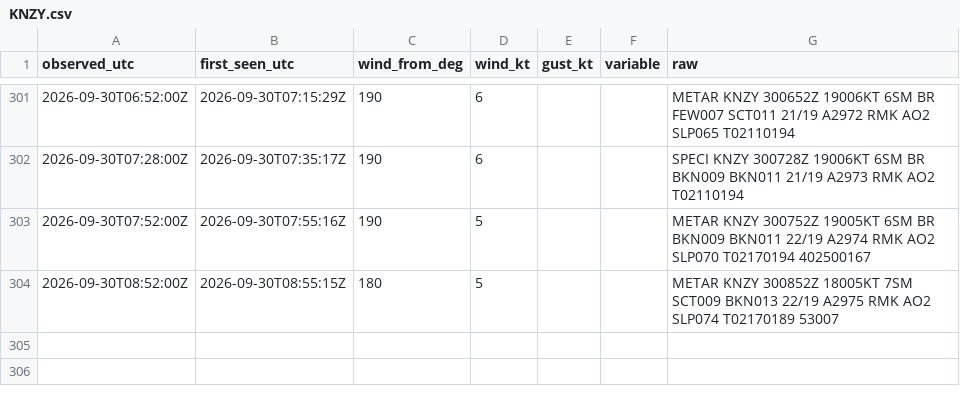
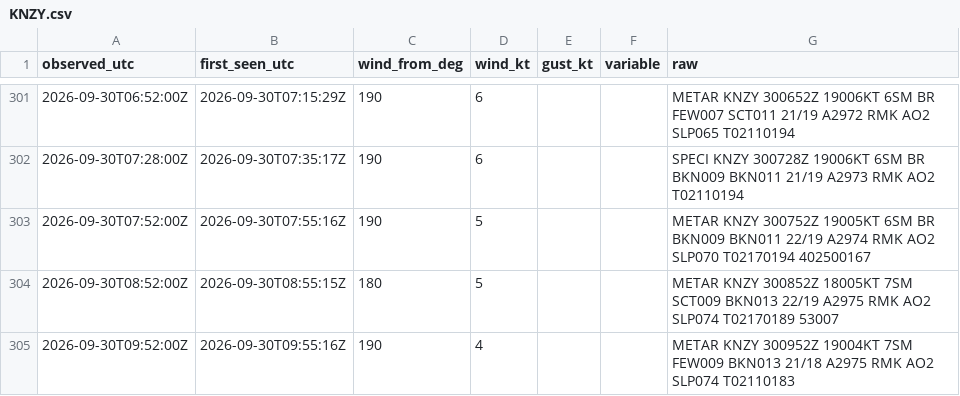
Before and after one commit to ptrrdrck/nado-waves, a CSV file: data/wind/KNZY.csv, drawn as a sheet; only a part is shown, gaps mark what is left out; the diff names each change by its address in the sheet, - before the commit and + after, or states it on an @@ line.

```diff
--- a/data/wind/KNZY.csv
+++ b/data/wind/KNZY.csv
+row 305: 2026-09-30T09:52:00Z | 2026-09-30T09:55:16Z | 190 | 4 |  |  | METAR KNZY 300952Z 19004KT 7SM FEW009 BKN013 21/18 A2975 RMK AO2 SLP074 T02110183
```
Also changed, not shown: data/tide/9410170_observed.csv.
